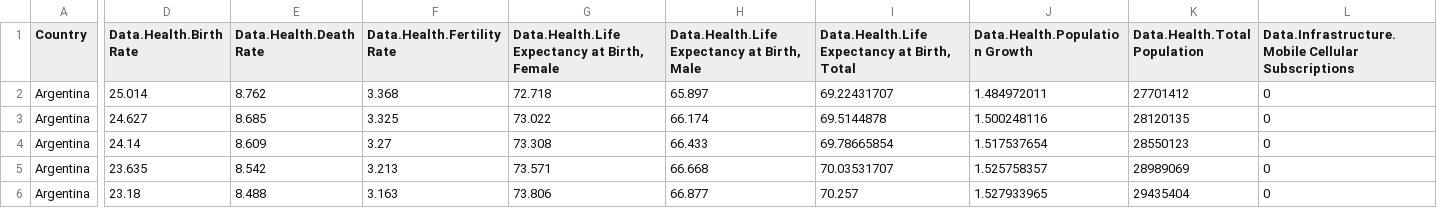
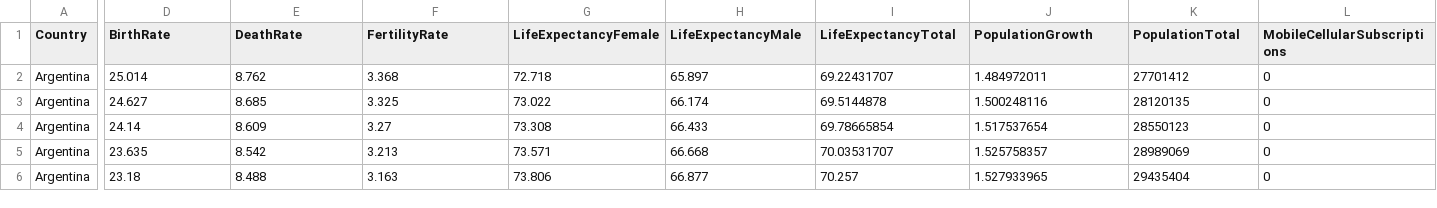
Before and after one commit to fuyuGT/CS7450-data, a CSV file: countries.csv, drawn as a sheet; only a part is shown, gaps mark what is left out; the diff covers the shown part only; the diff names each change by its address in the sheet, - before the commit and + after, or states it on an @@ line.

Commit message:
Update countries.csv

```diff
--- a/countries.csv
+++ b/countries.csv
-D1: Data.Health.Birth Rate
+D1: BirthRate
-E1: Data.Health.Death Rate
+E1: DeathRate
-F1: Data.Health.Fertility Rate
+F1: FertilityRate
-G1: Data.Health.Life Expectancy at Birth, Female
+G1: LifeExpectancyFemale
-H1: Data.Health.Life Expectancy at Birth, Male
+H1: LifeExpectancyMale
-I1: Data.Health.Life Expectancy at Birth, Total
+I1: LifeExpectancyTotal
-J1: Data.Health.Population Growth
+J1: PopulationGrowth
-K1: Data.Health.Total Population
+K1: PopulationTotal
-L1: Data.Infrastructure.Mobile Cellular Subscriptions
+L1: MobileCellularSubscriptions
```
Also changed, not shown: 14 edited cells elsewhere in this file.
